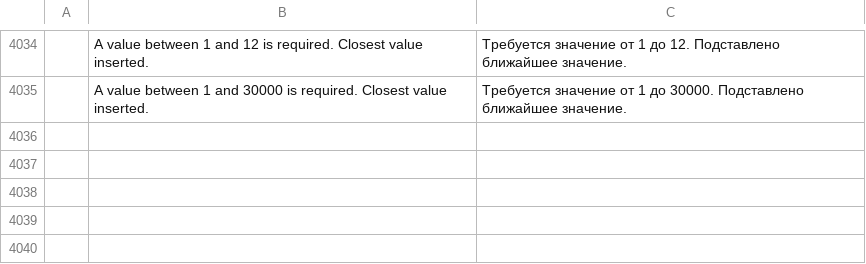
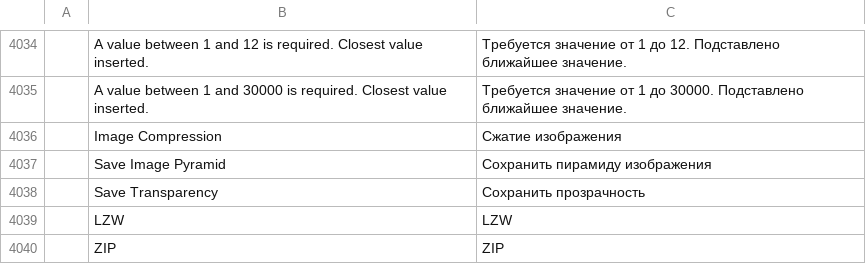
Before and after one commit to zdbosoxfan/local-image, a TSV file: crates/li-i18n/catalogs/editor/ru.tsv, drawn as a sheet; only a part is shown, gaps mark what is left out; the diff names each change by its address in the sheet, - before the commit and + after, or states it on an @@ line.

```diff
--- a/crates/li-i18n/catalogs/editor/ru.tsv
+++ b/crates/li-i18n/catalogs/editor/ru.tsv
+row 4036:  | Image Compression | Сжатие изображения
+row 4037:  | Save Image Pyramid | Сохранить пирамиду изображения
+row 4038:  | Save Transparency | Сохранить прозрачность
+row 4039:  | LZW | LZW
+row 4040:  | ZIP | ZIP
```
Also changed, not shown: crates/li-i18n/catalogs/editor/es.tsv, crates/li-i18n/catalogs/editor/fr.tsv, 15 other files.
